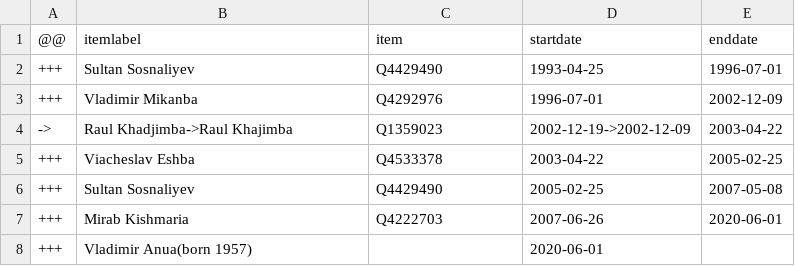
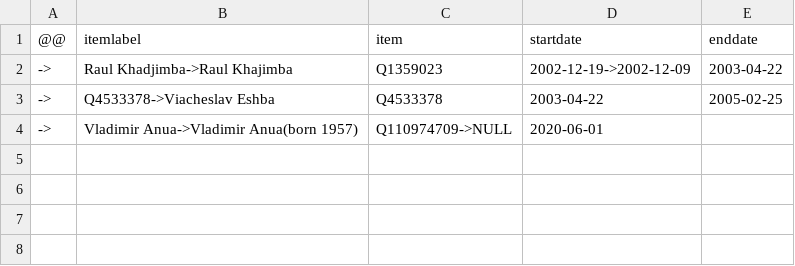
Before and after one commit to every-politician-scrapers/abkhazia-ministers, a CSV file: sources/defence-minister/diff.csv, drawn as a sheet.

```diff
--- a/sources/defence-minister/diff.csv
+++ b/sources/defence-minister/diff.csv
@@ -1,8 +1,4 @@
 @@,itemlabel,item,startdate,enddate
-+++,Sultan Sosnaliyev,Q4429490,1993-04-25,1996-07-01
-+++,Vladimir Mikanba,Q4292976,1996-07-01,2002-12-09
 ->,Raul Khadjimba->Raul Khajimba,Q1359023,2002-12-19->2002-12-09,2003-04-22
-+++,Viacheslav Eshba,Q4533378,2003-04-22,2005-02-25
-+++,Sultan Sosnaliyev,Q4429490,2005-02-25,2007-05-08
-+++,Mirab Kishmaria,Q4222703,2007-06-26,2020-06-01
-+++,Vladimir Anua(born 1957),,2020-06-01,
+->,Q4533378->Viacheslav Eshba,Q4533378,2003-04-22,2005-02-25
+->,Vladimir Anua->Vladimir Anua(born 1957),Q110974709->NULL,2020-06-01,
```
Also changed, not shown: sources/defence-minister/wikidata.csv, sources/internal-minister/diff.csv, 1 other file.
